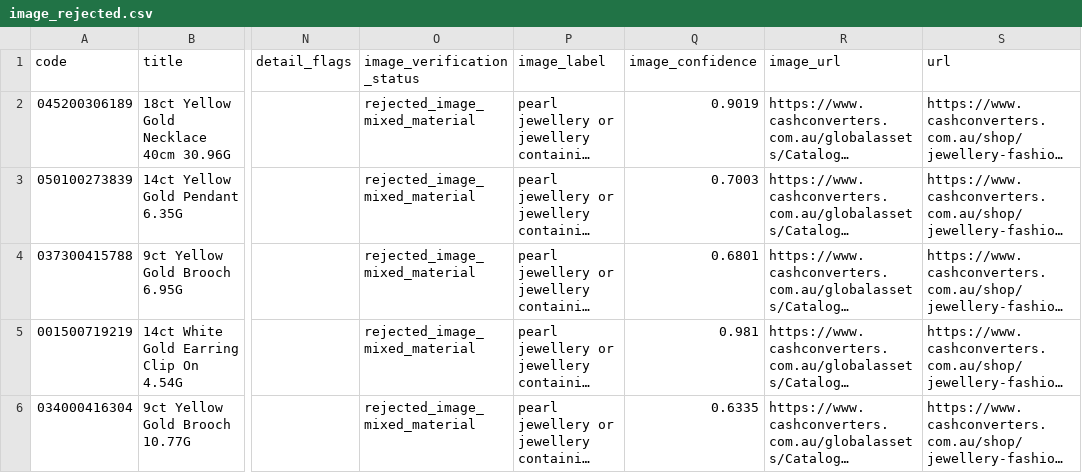
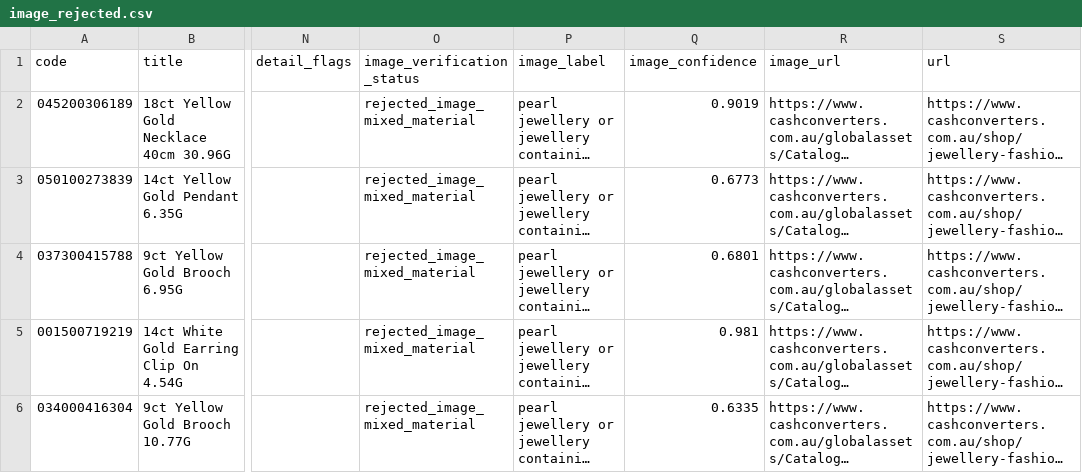
Before and after one commit to tycab03/gold-deal-finder, a CSV file: image_rejected.csv, drawn as a sheet; only a part is shown, gaps mark what is left out; long unchanged cells end in …; the diff names each change by its address in the sheet, - before the commit and + after, or states it on an @@ line.

```diff
--- a/image_rejected.csv
+++ b/image_rejected.csv
-Q3 (image_confidence): 0.7003
+Q3 (image_confidence): 0.6773
```
Also changed, not shown: 1 other file.
